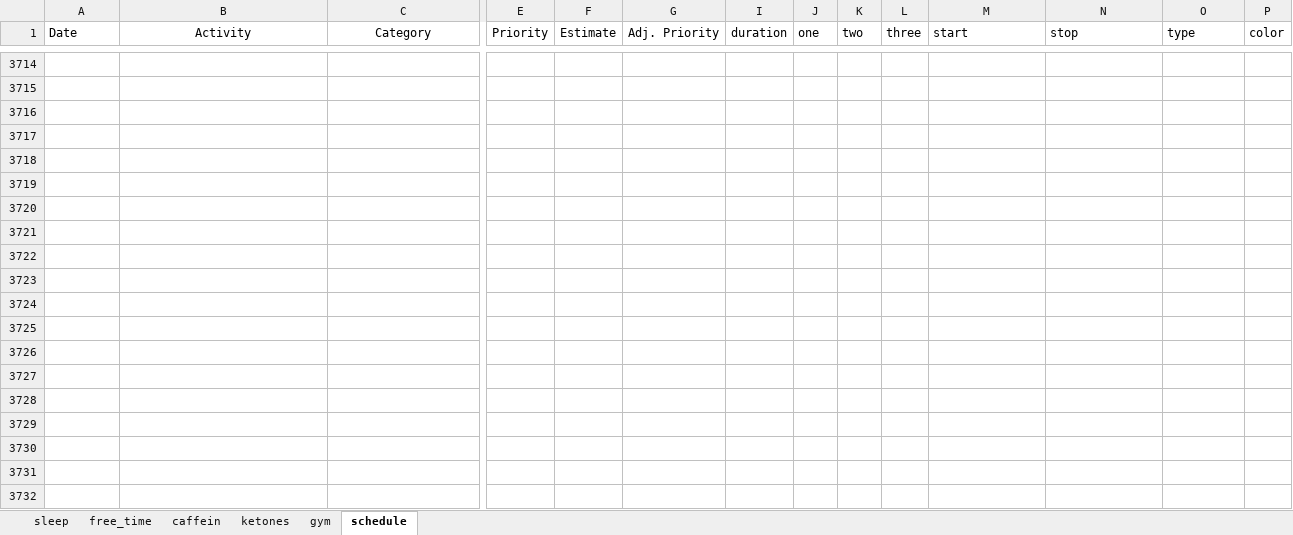
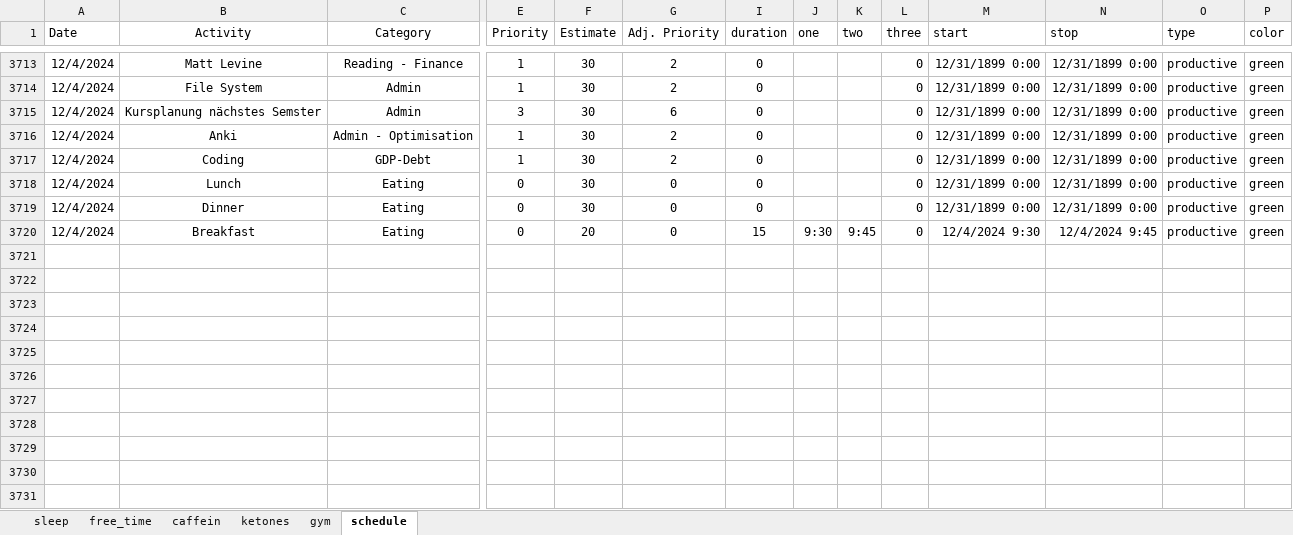
Before and after one commit to chris-kremer/dashapp, an Excel workbook: Data_10.04.24.xlsx, sheet schedule, drawn as a sheet; only a part is shown, gaps mark what is left out; the shorter side is filled out with more unchanged rows; values as stored, in another font and other column widths than the file's, no borders; conditional formats not drawn; removed rows and columns are numbered as before the commit, all else as after; rows hold the shown columns only; the diff covers the shown part only; the diff names each change by its address in the sheet, - before the commit and + after, or states it on an @@ line.

```diff
--- a/Data_10.04.24.xlsx (sheet schedule)
+++ b/Data_10.04.24.xlsx (sheet schedule)
-row 3713: (empty)
+row 3713: 12/4/2024 | Matt Levine | Reading - Finance | 1 | 30 | 2 | 0 |  |  | 0 | 12/31/1899 0:00 | 12/31/1899 0:00 | productive | green
-row 3714: (empty)
+row 3714: 12/4/2024 | File System | Admin | 1 | 30 | 2 | 0 |  |  | 0 | 12/31/1899 0:00 | 12/31/1899 0:00 | productive | green
-row 3715: (empty)
+row 3715: 12/4/2024 | Kursplanung nächstes Semster | Admin | 3 | 30 | 6 | 0 |  |  | 0 | 12/31/1899 0:00 | 12/31/1899 0:00 | productive | green
-row 3716: (empty)
+row 3716: 12/4/2024 | Anki | Admin - Optimisation | 1 | 30 | 2 | 0 |  |  | 0 | 12/31/1899 0:00 | 12/31/1899 0:00 | productive | green
-row 3717: (empty)
+row 3717: 12/4/2024 | Coding | GDP-Debt | 1 | 30 | 2 | 0 |  |  | 0 | 12/31/1899 0:00 | 12/31/1899 0:00 | productive | green
-row 3718: (empty)
+row 3718: 12/4/2024 | Lunch | Eating | 0 | 30 | 0 | 0 |  |  | 0 | 12/31/1899 0:00 | 12/31/1899 0:00 | productive | green
-row 3719: (empty)
+row 3719: 12/4/2024 | Dinner | Eating | 0 | 30 | 0 | 0 |  |  | 0 | 12/31/1899 0:00 | 12/31/1899 0:00 | productive | green
-row 3720: (empty)
+row 3720: 12/4/2024 | Breakfast | Eating | 0 | 20 | 0 | 15 | 9:30 | 9:45 | 0 | 12/4/2024 9:30 | 12/4/2024 9:45 | productive | green
-row 3722: (empty)
-row 3723: (empty)
-row 3724: (empty)
-row 3725: (empty)
-row 3726: (empty)
-row 3727: (empty)
-row 3728: (empty)
-row 3729: (empty)
```
Also changed, not shown: 1 removed row and 538 edited cells elsewhere in this sheet, formulas that keep their value.
